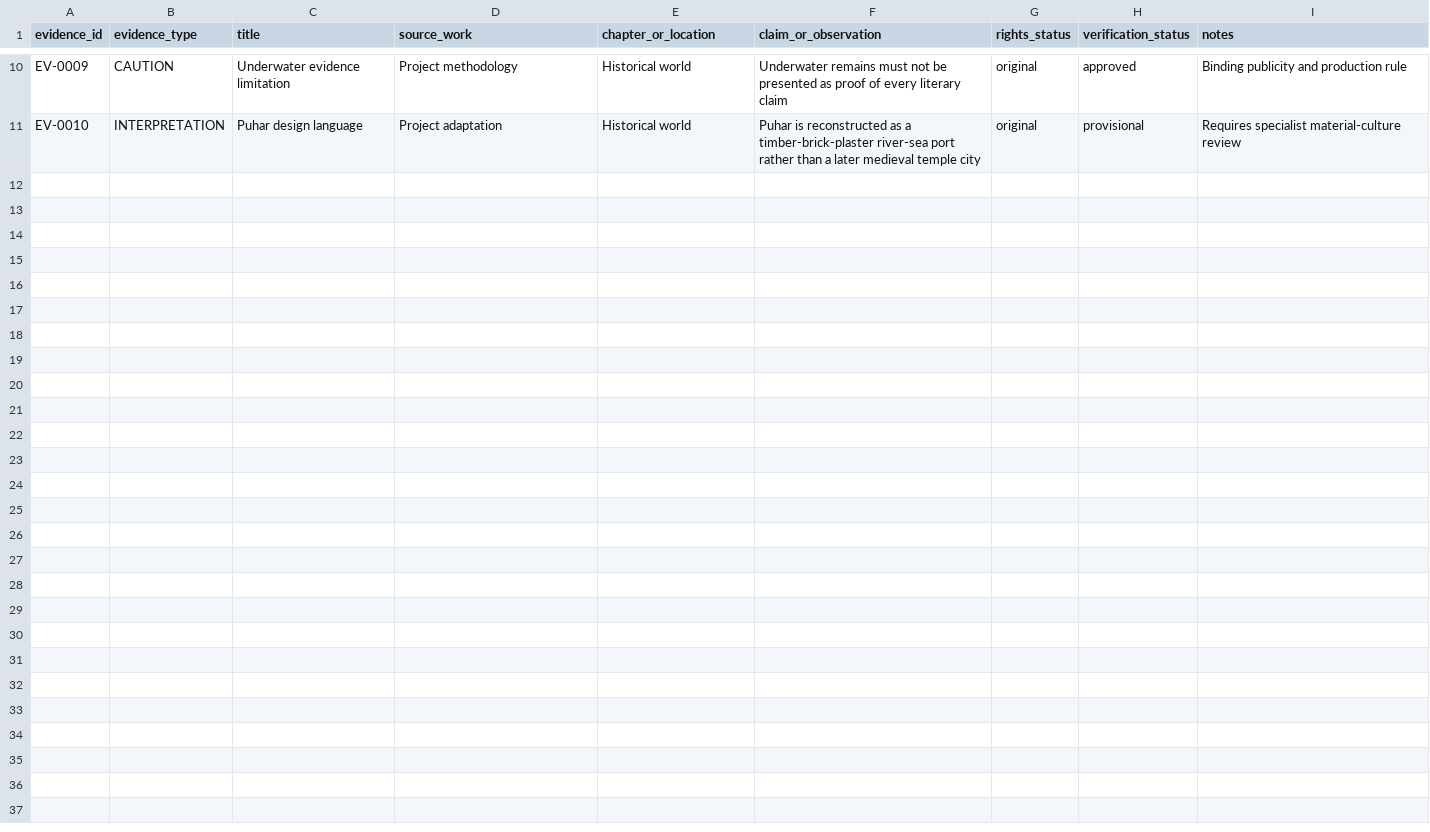
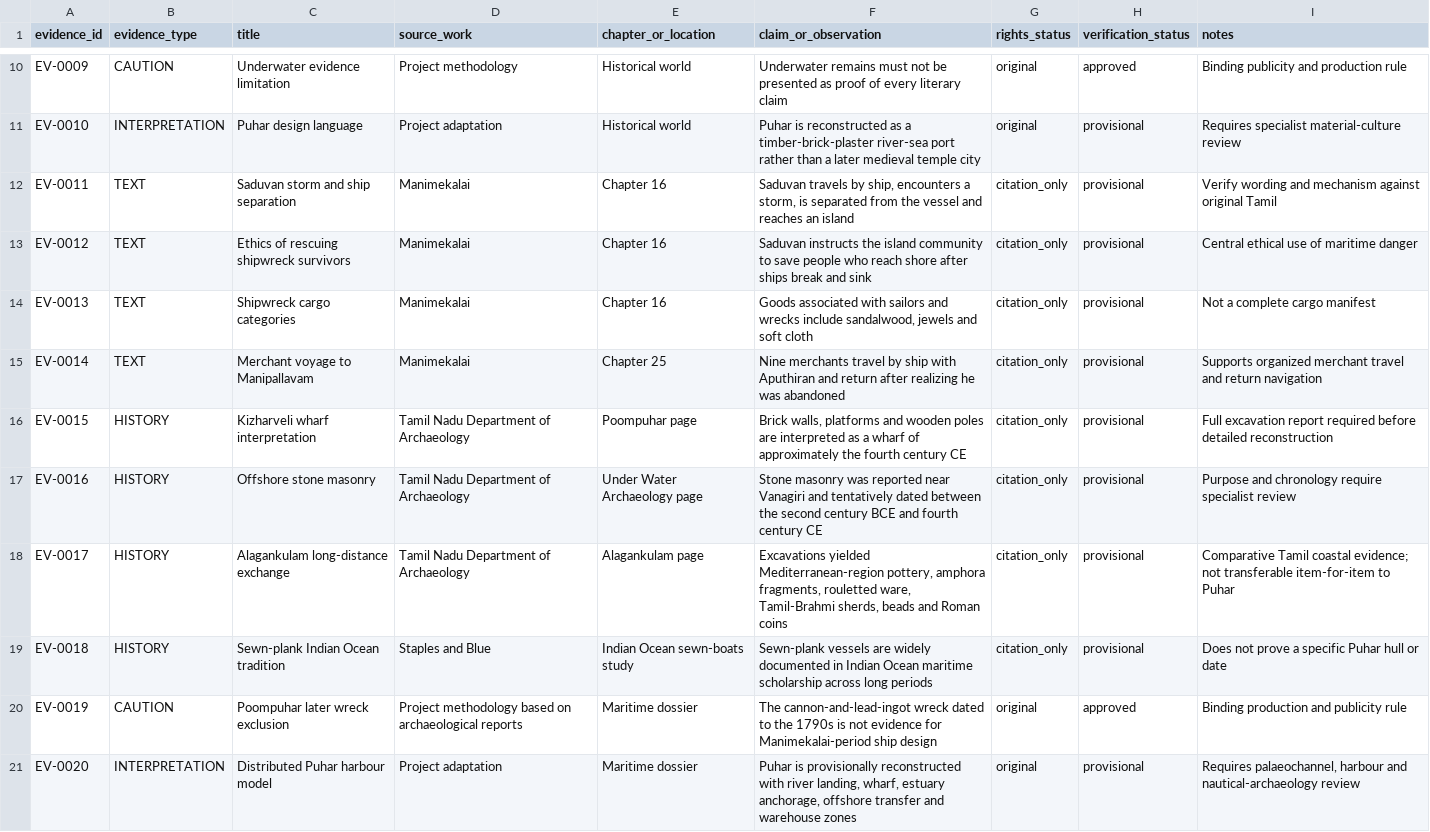
Before and after one commit to pugazg/manimekalai-cinematic-adaptation, a CSV file: evidence/evidence_register.csv, drawn as a sheet; only a part is shown, gaps mark what is left out.

Commit message:
Register maritime evidence and cautions

```diff
--- a/evidence/evidence_register.csv
+++ b/evidence/evidence_register.csv
@@ -11 +11,11 @@ EV-0009,CAUTION,Underwater evidence limitation,Project methodology,Historical wo
 EV-0010,INTERPRETATION,Puhar design language,Project adaptation,Historical world,"Puhar is reconstructed as a timber-brick-plaster river-sea port rather than a later medieval temple city",original,provisional,"Requires specialist material-culture review"
+EV-0011,TEXT,Saduvan storm and ship separation,Manimekalai,Chapter 16,"Saduvan travels by ship, encounters a storm, is separated from the vessel and reaches an island",citation_only,provisional,"Verify wording and mechanism against original Tamil"
+EV-0012,TEXT,Ethics of rescuing shipwreck survivors,Manimekalai,Chapter 16,"Saduvan instructs the island community to save people who reach shore after ships break and sink",citation_only,provisional,"Central ethical use of maritime danger"
+EV-0013,TEXT,Shipwreck cargo categories,Manimekalai,Chapter 16,"Goods associated with sailors and wrecks include sandalwood, jewels and soft cloth",citation_only,provisional,"Not a complete cargo manifest"
+EV-0014,TEXT,Merchant voyage to Manipallavam,Manimekalai,Chapter 25,"Nine merchants travel by ship with Aputhiran and return after realizing he was abandoned",citation_only,provisional,"Supports organized merchant travel and return navigation"
+EV-0015,HISTORY,Kizharveli wharf interpretation,Tamil Nadu Department of Archaeology,Poompuhar page,"Brick walls, platforms and wooden poles are interpreted as a wharf of approximately the fourth century CE",citation_only,provisional,"Full excavation report required before detailed reconstruction"
+EV-0016,HISTORY,Offshore stone masonry,Tamil Nadu Department of Archaeology,Under Water Archaeology page,"Stone masonry was reported near Vanagiri and tentatively dated between the second century BCE and fourth century CE",citation_only,provisional,"Purpose and chronology require specialist review"
+EV-0017,HISTORY,Alagankulam long-distance exchange,Tamil Nadu Department of Archaeology,Alagankulam page,"Excavations yielded Mediterranean-region pottery, amphora fragments, rouletted ware, Tamil-Brahmi sherds, beads and Roman coins",citation_only,provisional,"Comparative Tamil coastal evidence; not transferable item-for-item to Puhar"
+EV-0018,HISTORY,Sewn-plank Indian Ocean tradition,Staples and Blue,Indian Ocean sewn-boats study,"Sewn-plank vessels are widely documented in Indian Ocean maritime scholarship across long periods",citation_only,provisional,"Does not prove a specific Puhar hull or date"
+EV-0019,CAUTION,Poompuhar later wreck exclusion,Project methodology based on archaeological reports,Maritime dossier,"The cannon-and-lead-ingot wreck dated to the 1790s is not evidence for Manimekalai-period ship design",original,approved,"Binding production and publicity rule"
+EV-0020,INTERPRETATION,Distributed Puhar harbour model,Project adaptation,Maritime dossier,"Puhar is provisionally reconstructed with river landing, wharf, estuary anchorage, offshore transfer and warehouse zones",original,provisional,"Requires palaeochannel, harbour and nautical-archaeology review"
```
